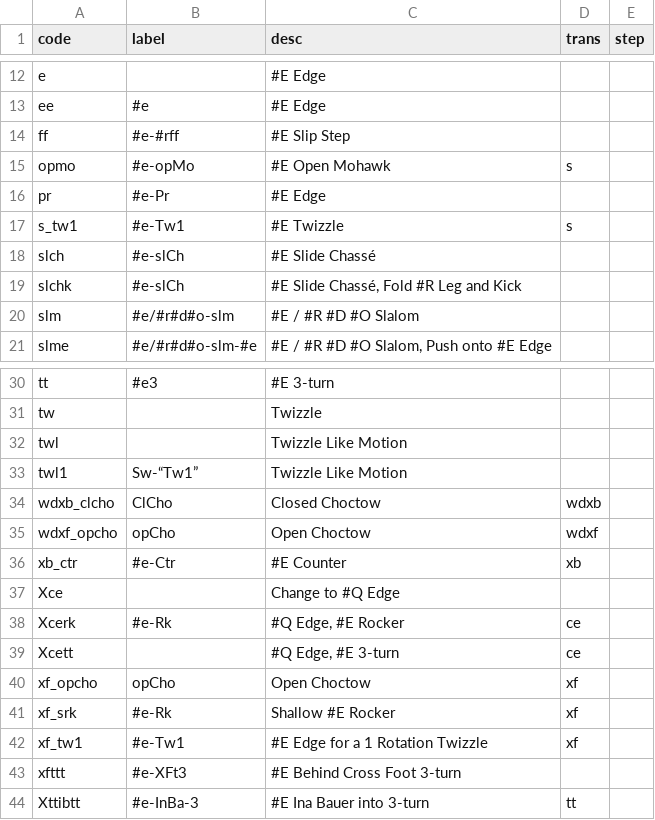
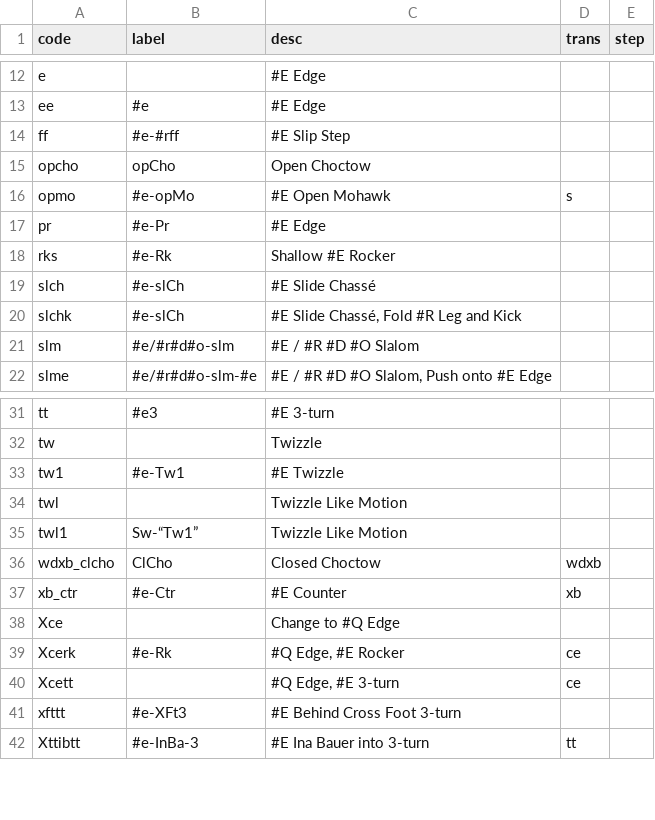
Before and after one commit to span314/tracings, a CSV file: codes/0_steps.csv, drawn as a sheet; only a part is shown, gaps mark what is left out; removed rows and columns are numbered as before the commit, all else as after; the diff names each change by its address in the sheet, - before the commit and + after, or states it on an @@ line.

Commit message:
Cleaning up steps 3

```diff
--- a/codes/0_steps.csv
+++ b/codes/0_steps.csv
+row 15: opcho | opCho | Open Choctow
-row 17: s_tw1 | #e-Tw1 | #E Twizzle | s
+row 18: rks | #e-Rk | Shallow #E Rocker
+row 33: tw1 | #e-Tw1 | #E Twizzle
-row 35: wdxf_opcho | opCho | Open Choctow | wdxf
-row 40: xf_opcho | opCho | Open Choctow | xf
-row 41: xf_srk | #e-Rk | Shallow #E Rocker | xf
-row 42: xf_tw1 | #e-Tw1 | #E Edge for a 1 Rotation Twizzle | xf
```
Also changed, not shown: patternData/kilian.csv, patternData/midnight_blues.csv, 6 other files.
